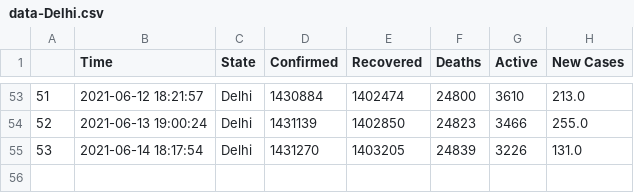
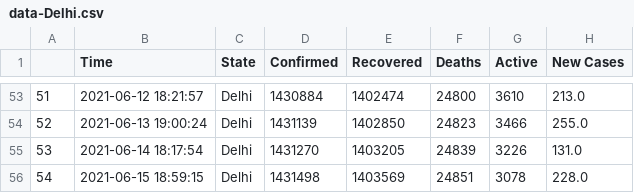
Before and after one commit to dakkshesh07/covid19_data-india-DERP, a CSV file: Delhi/data-Delhi.csv, drawn as a sheet; only a part is shown, gaps mark what is left out.

Commit message:
Delhi: upload updated datasets, fetched on 2021-06-15 18:59:15

```diff
--- a/Delhi/data-Delhi.csv
+++ b/Delhi/data-Delhi.csv
@@ -55 +55,2 @@
 53,2021-06-14 18:17:54,Delhi,1431270,1403205,24839,3226,131.0
+54,2021-06-15 18:59:15,Delhi,1431498,1403569,24851,3078,228.0
```
